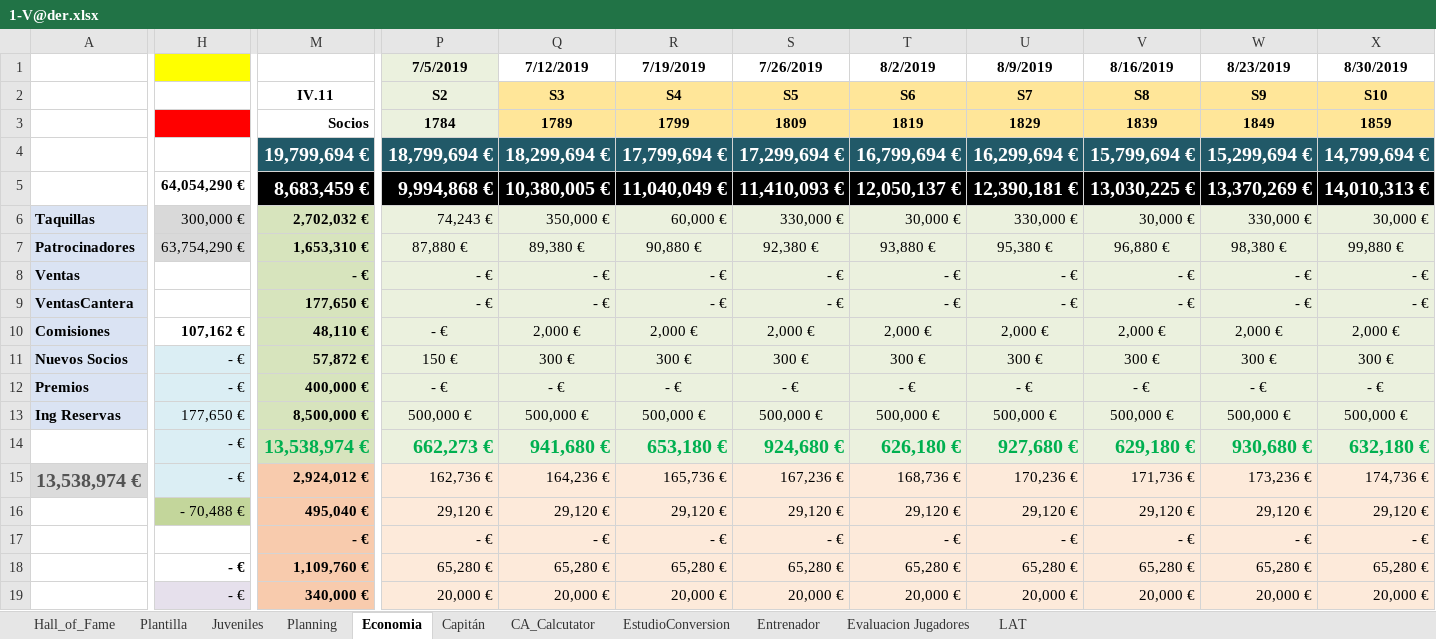
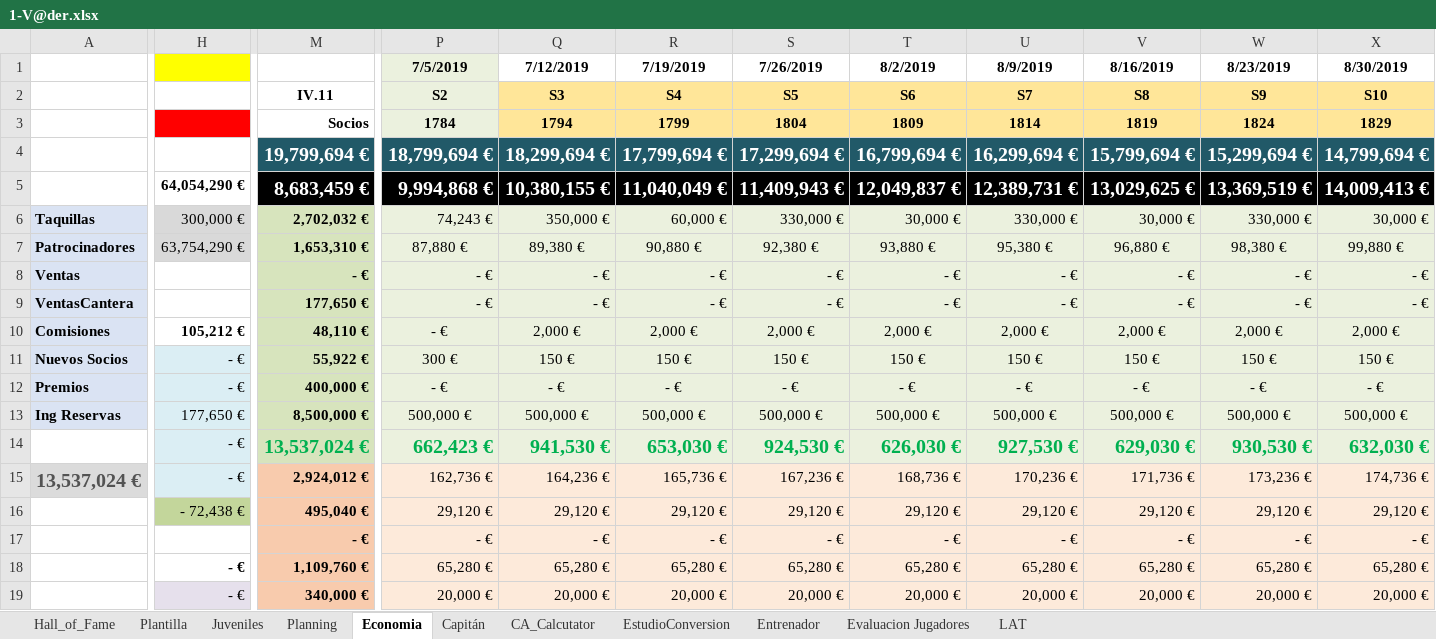
Before and after one commit to uny11/HI, an Excel workbook: projects/current/hattrick/1-V@der.xlsx, sheet Economia, drawn as a sheet; only a part is shown, gaps mark what is left out; values as stored, in another font and other column widths than the file's, no borders; conditional formats not drawn; removed rows and columns are numbered as before the commit, all else as after; rows hold the shown columns only; the diff covers the shown part only; the diff names each change by its address in the sheet, - before the commit and + after, or states it on an @@ line.

```diff
--- a/projects/current/hattrick/1-V@der.xlsx (sheet Economia)
+++ b/projects/current/hattrick/1-V@der.xlsx (sheet Economia)
-row 3:  |  | Socios | 1784 | 1789 | 1799 | 1809 | 1819 | 1829 | 1839 | 1849 | 1859
+row 3:  |  | Socios | 1784 | 1794 | 1799 | 1804 | 1809 | 1814 | 1819 | 1824 | 1829
-row 5:  | 64,054,290 € | 8,683,459 € | 9,994,868 € | 10,380,005 € | 11,040,049 € | 11,410,093 € | 12,050,137 € | 12,390,181 € | 13,030,225 € | 13,370,269 € | 14,010,313 €
+row 5:  | 64,054,290 € | 8,683,459 € | 9,994,868 € | 10,380,155 € | 11,040,049 € | 11,409,943 € | 12,049,837 € | 12,389,731 € | 13,029,625 € | 13,369,519 € | 14,009,413 €
-H10: 107,162 €
+H10: 105,212 €
-M11: 57,872 €
+M11: 55,922 €
-P11 (7/5/2019): 150 €
+P11 (7/5/2019): 300 €
-Q11 (7/12/2019): 300 €
+Q11 (7/12/2019): 150 €
-R11 (7/19/2019): 300 €
+R11 (7/19/2019): 150 €
-S11 (7/26/2019): 300 €
+S11 (7/26/2019): 150 €
-T11 (8/2/2019): 300 €
+T11 (8/2/2019): 150 €
-U11 (8/9/2019): 300 €
+U11 (8/9/2019): 150 €
-V11 (8/16/2019): 300 €
+V11 (8/16/2019): 150 €
-W11 (8/23/2019): 300 €
+W11 (8/23/2019): 150 €
-X11 (8/30/2019): 300 €
+X11 (8/30/2019): 150 €
-row 14:  | - € | 13,538,974 € | 662,273 € | 941,680 € | 653,180 € | 924,680 € | 626,180 € | 927,680 € | 629,180 € | 930,680 € | 632,180 €
+row 14:  | - € | 13,537,024 € | 662,423 € | 941,530 € | 653,030 € | 924,530 € | 626,030 € | 927,530 € | 629,030 € | 930,530 € | 632,030 €
-A15: 13,538,974 €
+A15: 13,537,024 €
-H16: - 70,488 €
+H16: - 72,438 €
```
Also changed, not shown: 25 edited cells elsewhere in this sheet, sheet Evaluacion Jugadores, sheet Plantilla, sheet Juveniles, sheet Capitán, sheet CA_Calcutator, sheet Planning, 3 more sheets, formulas that keep their value, projects/current/hattrick/1-Luke.xlsx, projects/current/hattrick/1-ObiW@n.xlsx.
